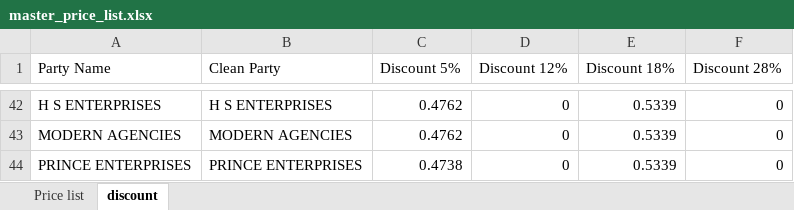
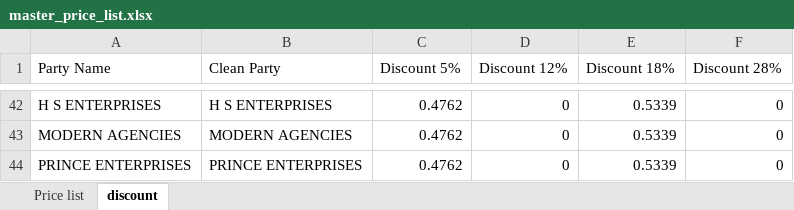
Before and after one commit to yogeshsmartivity/excel, an Excel workbook: master_price_list.xlsx, sheet discount, drawn as a sheet; only a part is shown, gaps mark what is left out; values as stored, in another font and other column widths than the file's, no borders; the diff names each change by its address in the sheet, - before the commit and + after, or states it on an @@ line.

Commit message:
Auto-sync master_price_list.xlsx via Antigravity Engine

```diff
--- a/master_price_list.xlsx (sheet discount)
+++ b/master_price_list.xlsx (sheet discount)
-C44 (Discount 5%): 0.4738
+C44 (Discount 5%): 0.4762
```
